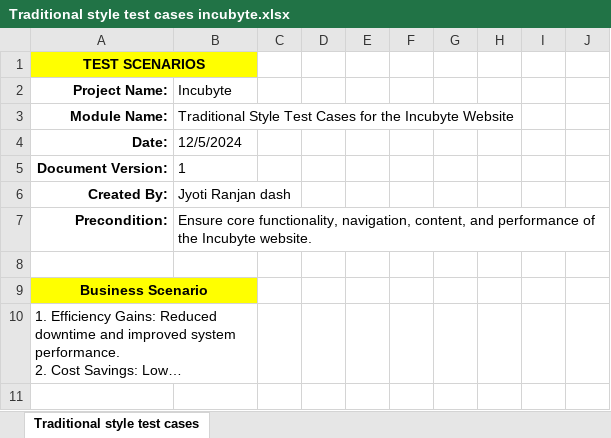
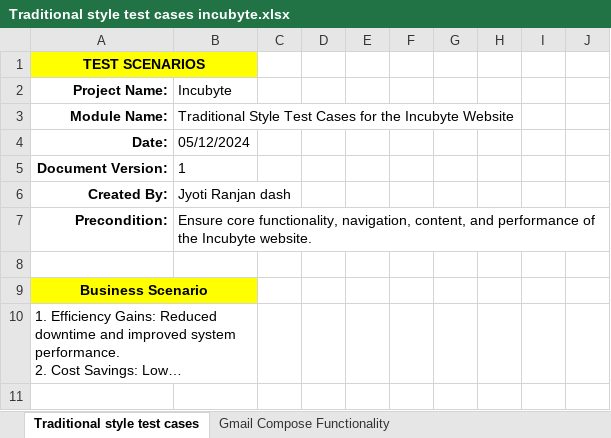
Before and after one commit to jyotiranjan-dash/Manual-Assessment-Incubyte, an Excel workbook: Traditional style test cases incubyte.xlsx, sheet Traditional style test cases, drawn as a sheet; only a part is shown; long unchanged cells end in …; values as stored, in another font and other column widths than the file's, no borders; the diff names each change by its address in the sheet, - before the commit and + after, or states it on an @@ line.

```diff
--- a/Traditional style test cases incubyte.xlsx (sheet Traditional style test cases)
+++ b/Traditional style test cases incubyte.xlsx (sheet Traditional style test cases)
+sheet tab: Gmail Compose Functionality
-B4: 12/5/2024
+B4: 05/12/2024
```
Also changed, not shown: BDD Incubyte.xlsx.
